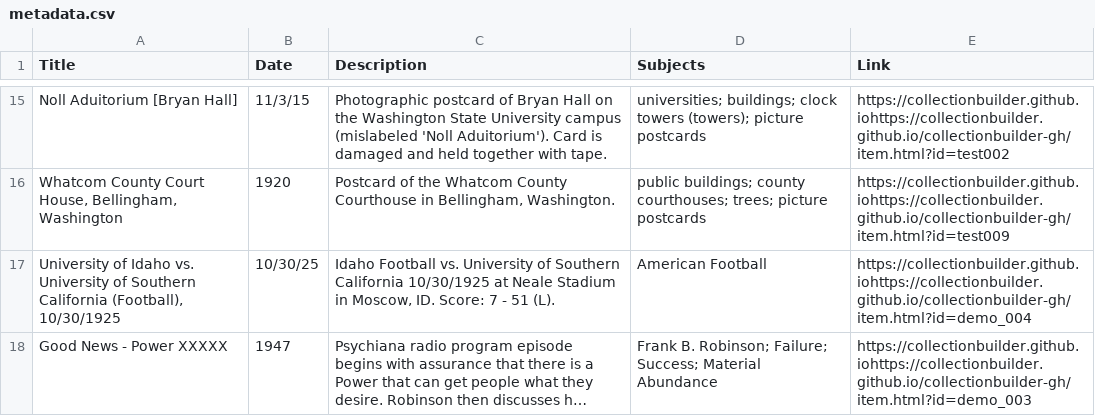
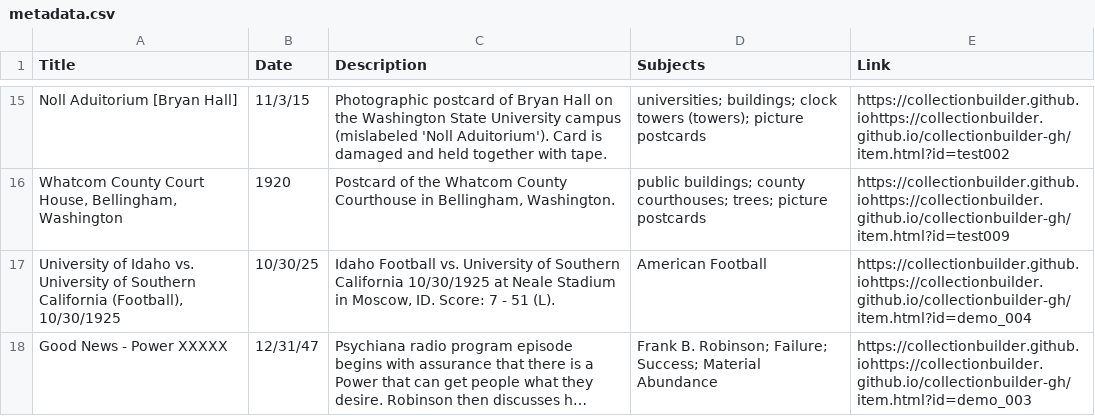
Before and after one commit to chrisdaaz/branching, a CSV file: metadata.csv, drawn as a sheet; only a part is shown, gaps mark what is left out; long unchanged cells end in …; the diff names each change by its address in the sheet, - before the commit and + after, or states it on an @@ line.

Commit message:
edits to dates

```diff
--- a/metadata.csv
+++ b/metadata.csv
-B18 (Date): 1947
+B18 (Date): 12/31/47
```
